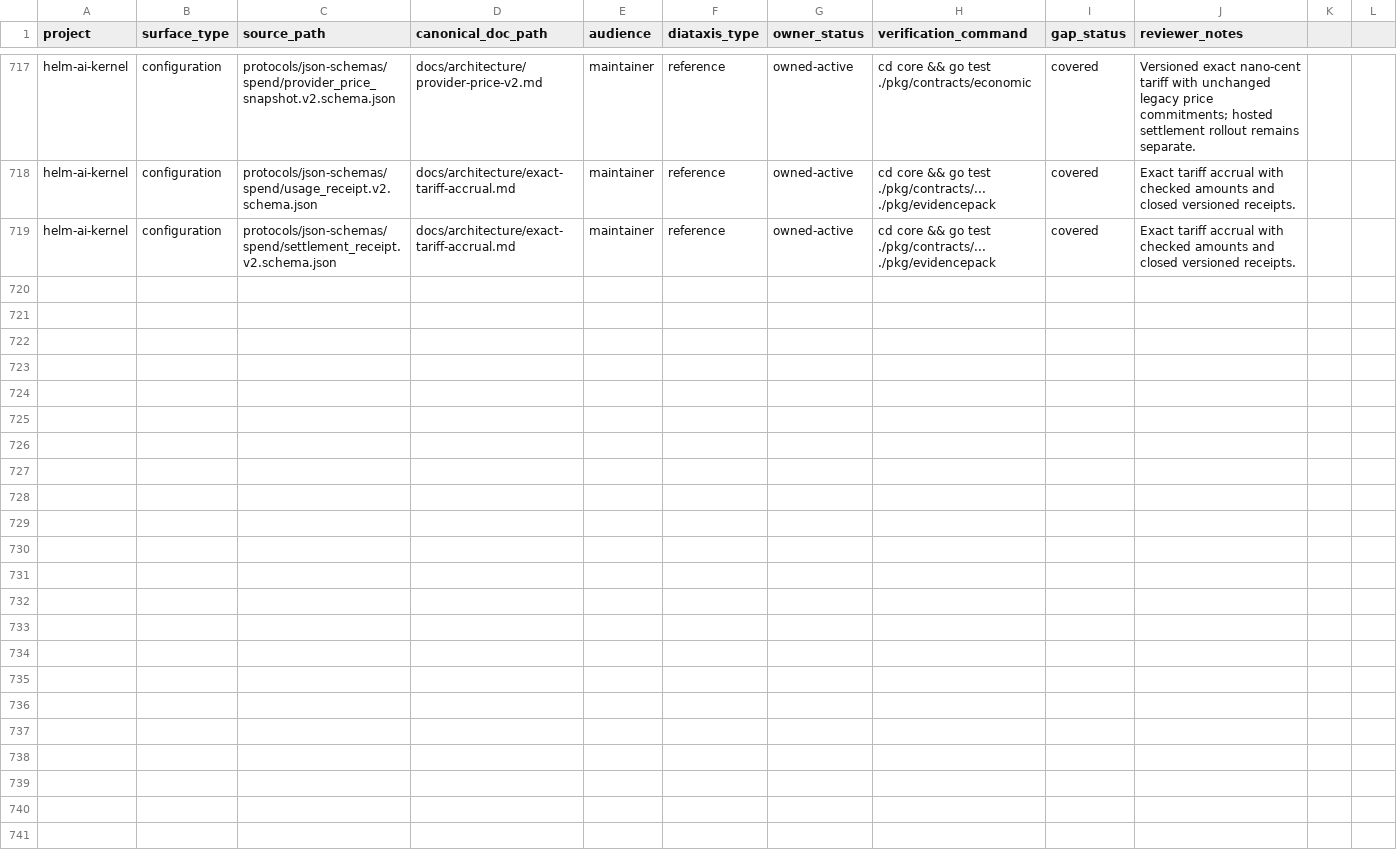
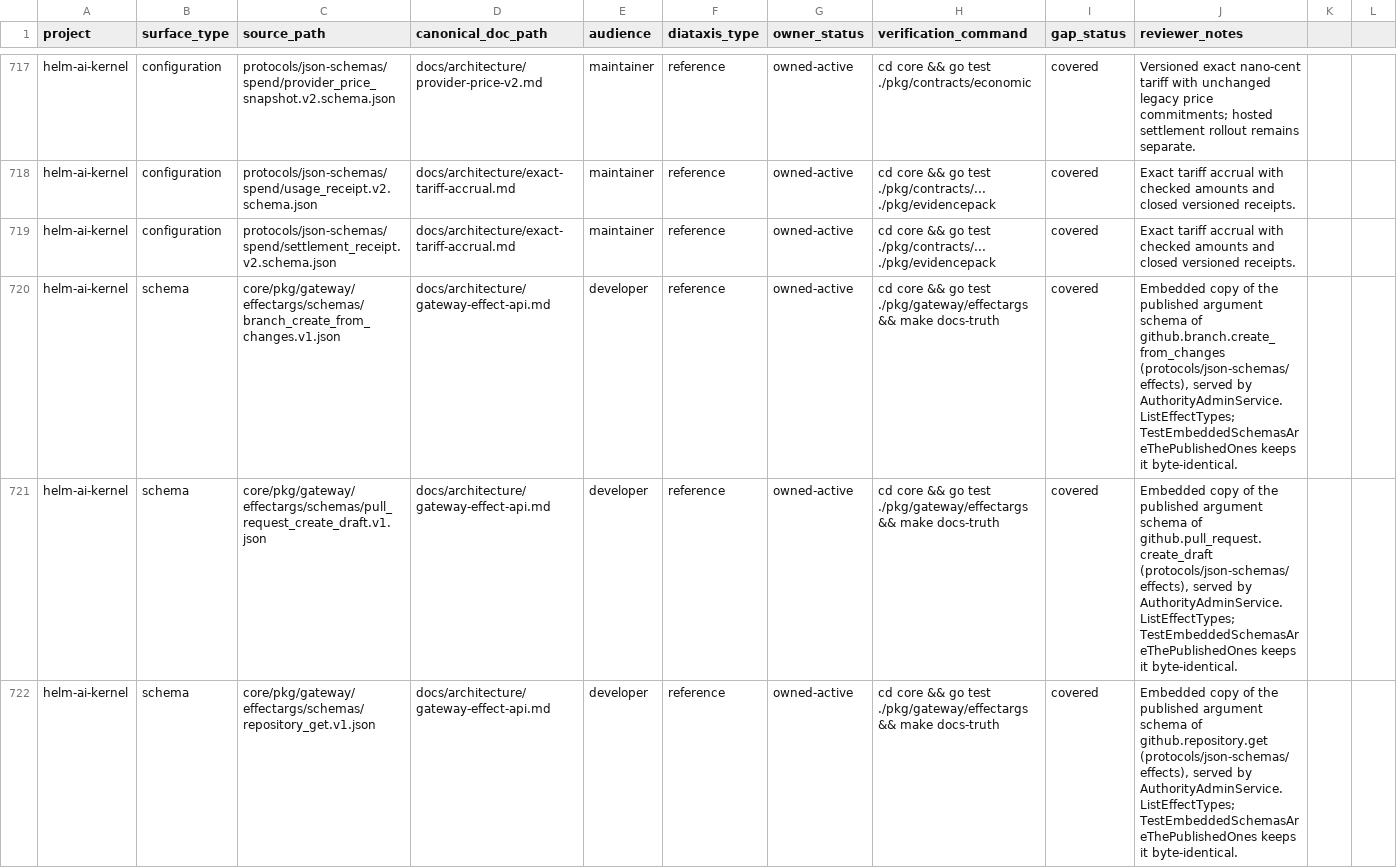
Before and after one commit to Mindburn-Labs/helm-ai-kernel, a CSV file: docs/documentation-coverage.csv, drawn as a sheet; only a part is shown, gaps mark what is left out; the diff covers the shown part only.

```diff
--- a/docs/documentation-coverage.csv
+++ b/docs/documentation-coverage.csv
@@ -719 +719,4 @@ helm-ai-kernel,configuration,protocols/json-schemas/spend/usage_receipt.v2.schem
 helm-ai-kernel,configuration,protocols/json-schemas/spend/settlement_receipt.v2.schema.json,docs/architecture/exact-tariff-accrual.md,maintainer,reference,owned-active,cd core && go test ./pkg/contracts/... ./pkg/evidencepack,covered,Exact tariff accrual with checked amounts and closed versioned receipts.
+helm-ai-kernel,schema,core/pkg/gateway/effectargs/schemas/branch_create_from_changes.v1.json,docs/architecture/gateway-effect-api.md,developer,reference,owned-active,cd core && go test ./pkg/gateway/effectargs && make docs-truth,covered,"Embedded copy of the published argument schema of github.branch.create_from_changes (protocols/json-schemas/effects), served by AuthorityAdminService.ListEffectTypes; TestEmbeddedSchemasAreThePublishedOnes keeps it byte-identical."
+helm-ai-kernel,schema,core/pkg/gateway/effectargs/schemas/pull_request_create_draft.v1.json,docs/architecture/gateway-effect-api.md,developer,reference,owned-active,cd core && go test ./pkg/gateway/effectargs && make docs-truth,covered,"Embedded copy of the published argument schema of github.pull_request.create_draft (protocols/json-schemas/effects), served by AuthorityAdminService.ListEffectTypes; TestEmbeddedSchemasAreThePublishedOnes keeps it byte-identical."
+helm-ai-kernel,schema,core/pkg/gateway/effectargs/schemas/repository_get.v1.json,docs/architecture/gateway-effect-api.md,developer,reference,owned-active,cd core && go test ./pkg/gateway/effectargs && make docs-truth,covered,"Embedded copy of the published argument schema of github.repository.get (protocols/json-schemas/effects), served by AuthorityAdminService.ListEffectTypes; TestEmbeddedSchemasAreThePublishedOnes keeps it byte-identical."
```
Also changed, not shown: 2 added rows elsewhere in this file.
